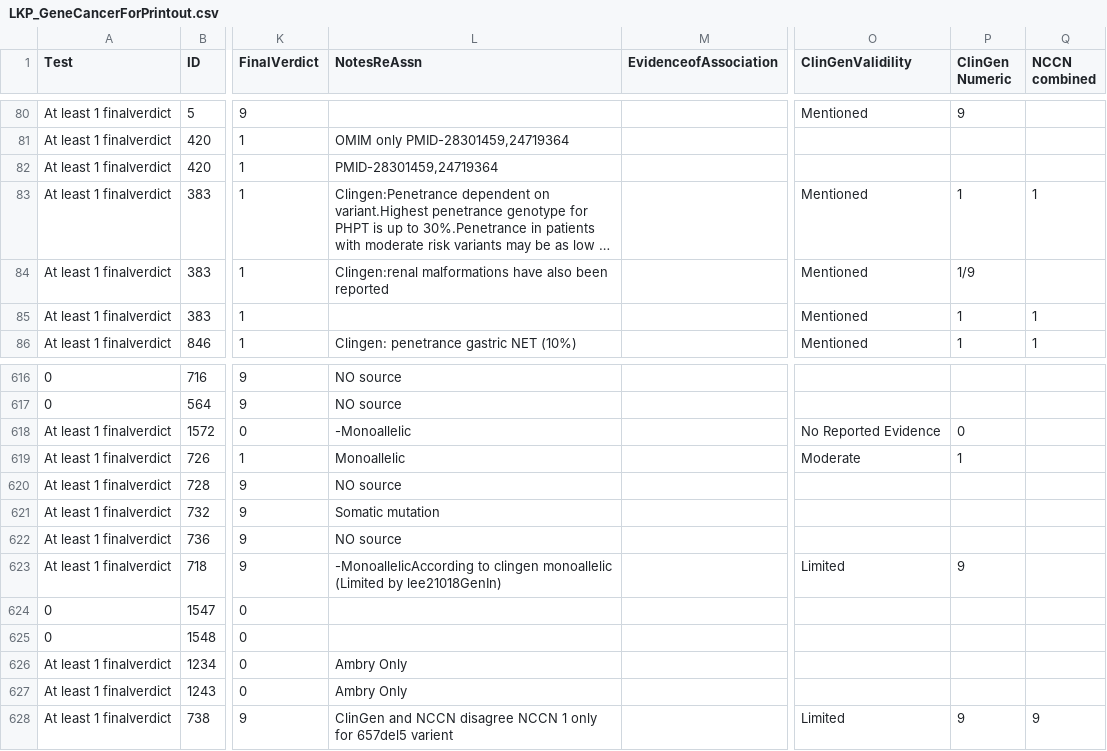
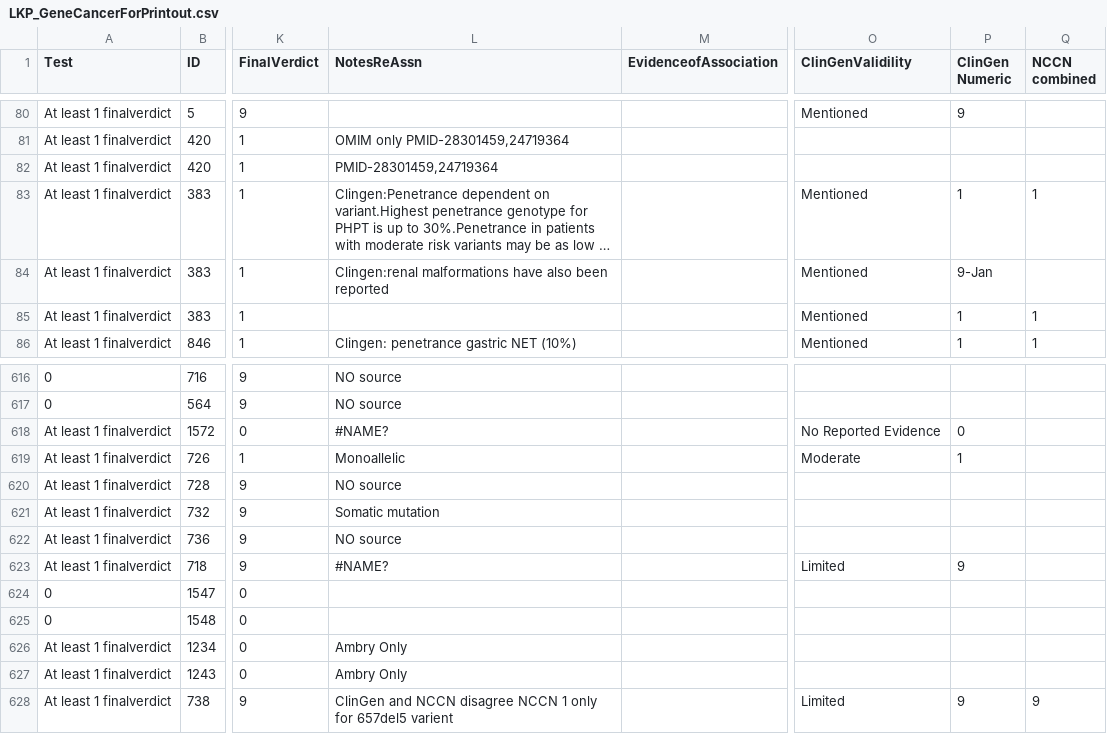
Before and after one commit to jzmoolman/graph-musc, a CSV file: data-graph-MUSC/LKP_GeneCancerForPrintout.csv, drawn as a sheet; only a part is shown, gaps mark what is left out; long unchanged cells end in …; the diff names each change by its address in the sheet, - before the commit and + after, or states it on an @@ line.

```diff
--- a/data-graph-MUSC/LKP_GeneCancerForPrintout.csv
+++ b/data-graph-MUSC/LKP_GeneCancerForPrintout.csv
-P84 (ClinGen Numeric): 1/9
+P84 (ClinGen Numeric): 9-Jan
-L618 (NotesReAssn): -Monoallelic
+L618 (NotesReAssn): #NAME?
-L623 (NotesReAssn): -MonoallelicAccording to clingen monoallelic (Limited by lee21018GenIn)
+L623 (NotesReAssn): #NAME?
```
Also changed, not shown: 6 other files.
